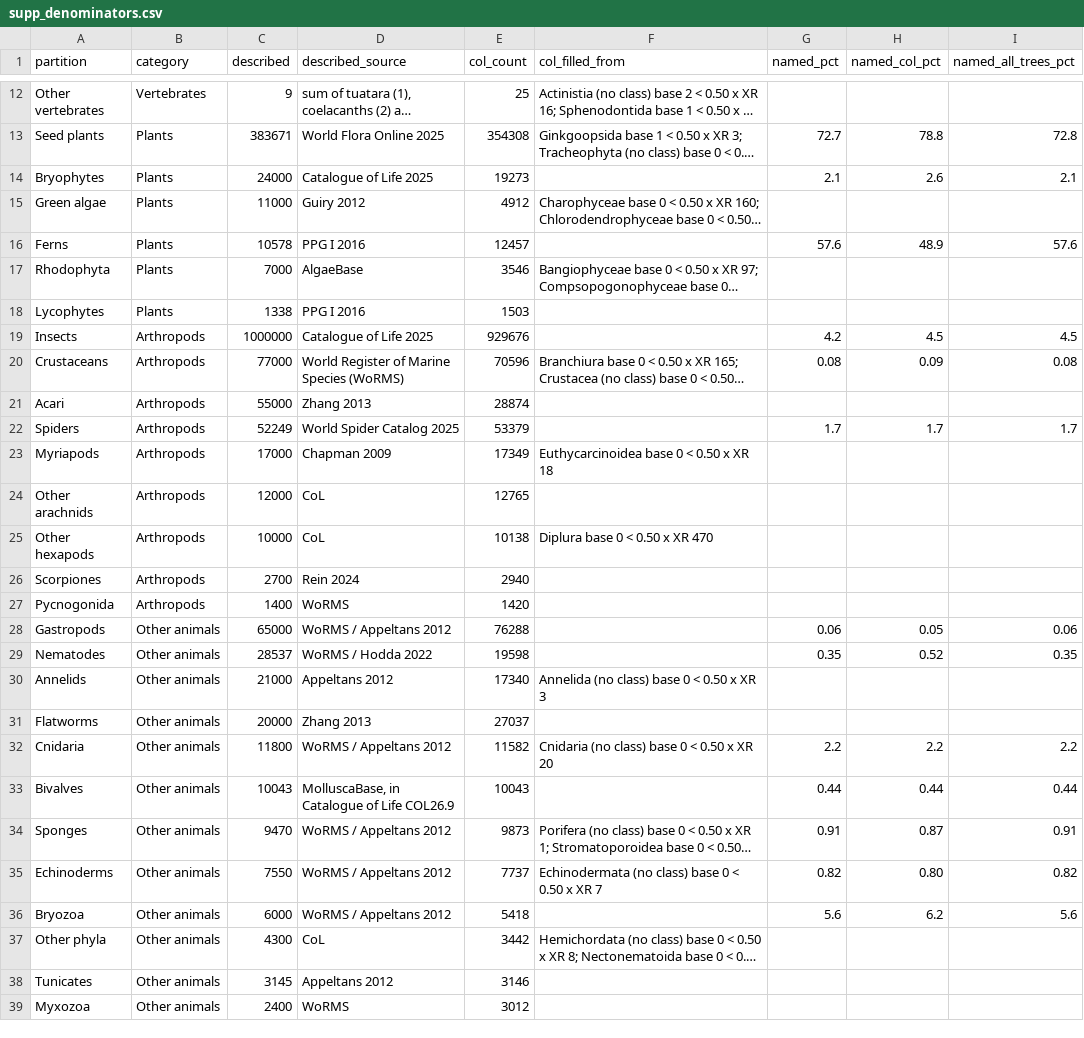
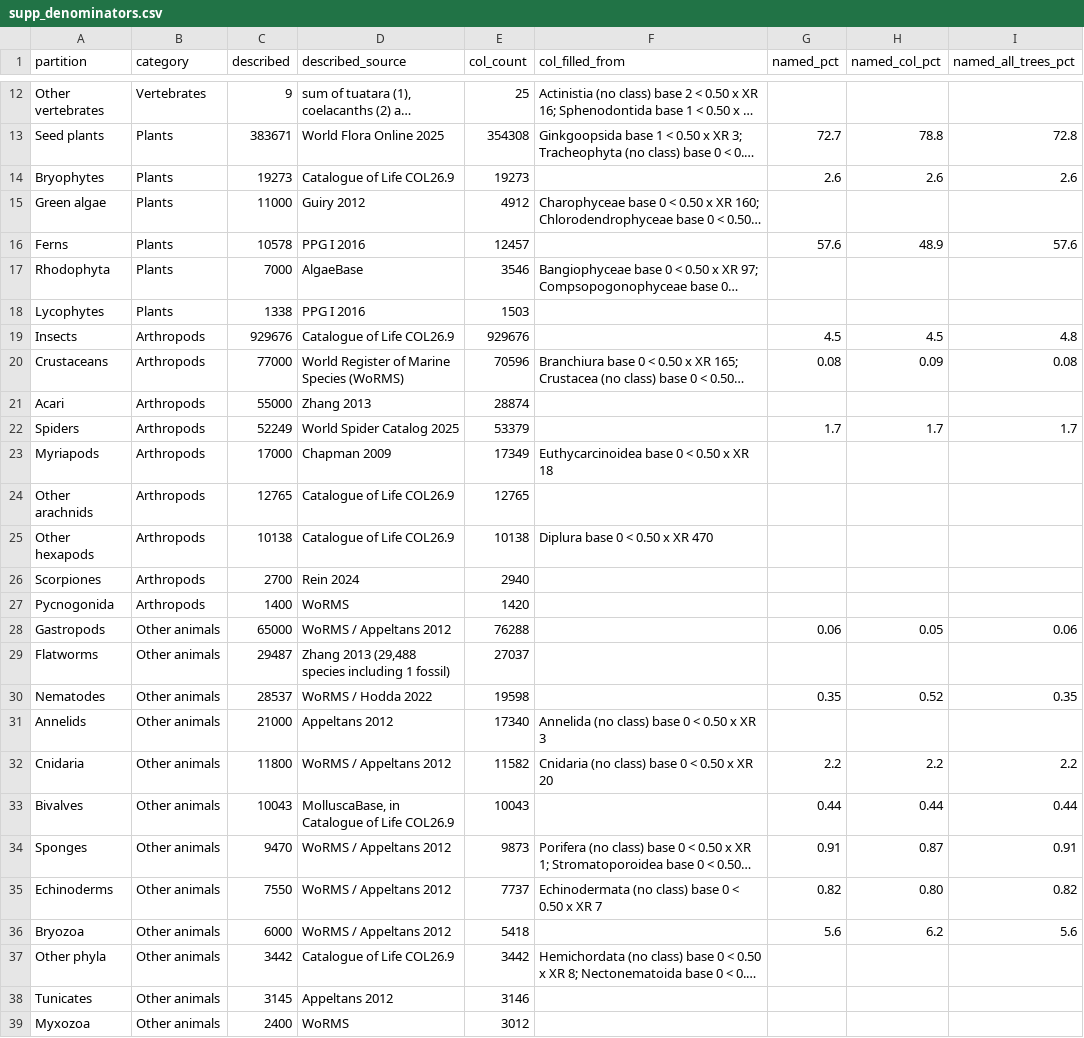
Before and after one commit to franciscorichter/phylo-species-atlas, a CSV file: paper/supp_denominators.csv, drawn as a sheet; only a part is shown, gaps mark what is left out; long unchanged cells end in …; removed rows and columns are numbered as before the commit, all else as after; the diff covers the shown part only; the diff names each change by its address in the sheet, - before the commit and + after, or states it on an @@ line.

```diff
--- a/paper/supp_denominators.csv
+++ b/paper/supp_denominators.csv
-C14 (described): 24000
+C14 (described): 19273
-D14 (described_source): Catalogue of Life 2025
+D14 (described_source): Catalogue of Life COL26.9
-G14 (named_pct): 2.1
+G14 (named_pct): 2.6
-I14 (named_all_trees_pct): 2.1
+I14 (named_all_trees_pct): 2.6
-C19 (described): 1000000
+C19 (described): 929676
-D19 (described_source): Catalogue of Life 2025
+D19 (described_source): Catalogue of Life COL26.9
-G19 (named_pct): 4.2
+G19 (named_pct): 4.5
-I19 (named_all_trees_pct): 4.5
+I19 (named_all_trees_pct): 4.8
-C24 (described): 12000
+C24 (described): 12765
-D24:D25 (described_source): CoL
+D24:D25 (described_source): Catalogue of Life COL26.9
-C25 (described): 10000
+C25 (described): 10138
+row 29: Flatworms | Other animals | 29487 | Zhang 2013 (29,488 species including 1 fossil) | 27037
-row 31: Flatworms | Other animals | 20000 | Zhang 2013 | 27037
-C37 (described): 4300
+C37 (described): 3442
-D37 (described_source): CoL
+D37 (described_source): Catalogue of Life COL26.9
```
Also changed, not shown: 1 added row, 1 removed row and 9 edited cells elsewhere in this file, paper/supp_crown.csv, paper/table_datasets.csv, 37 other files.
